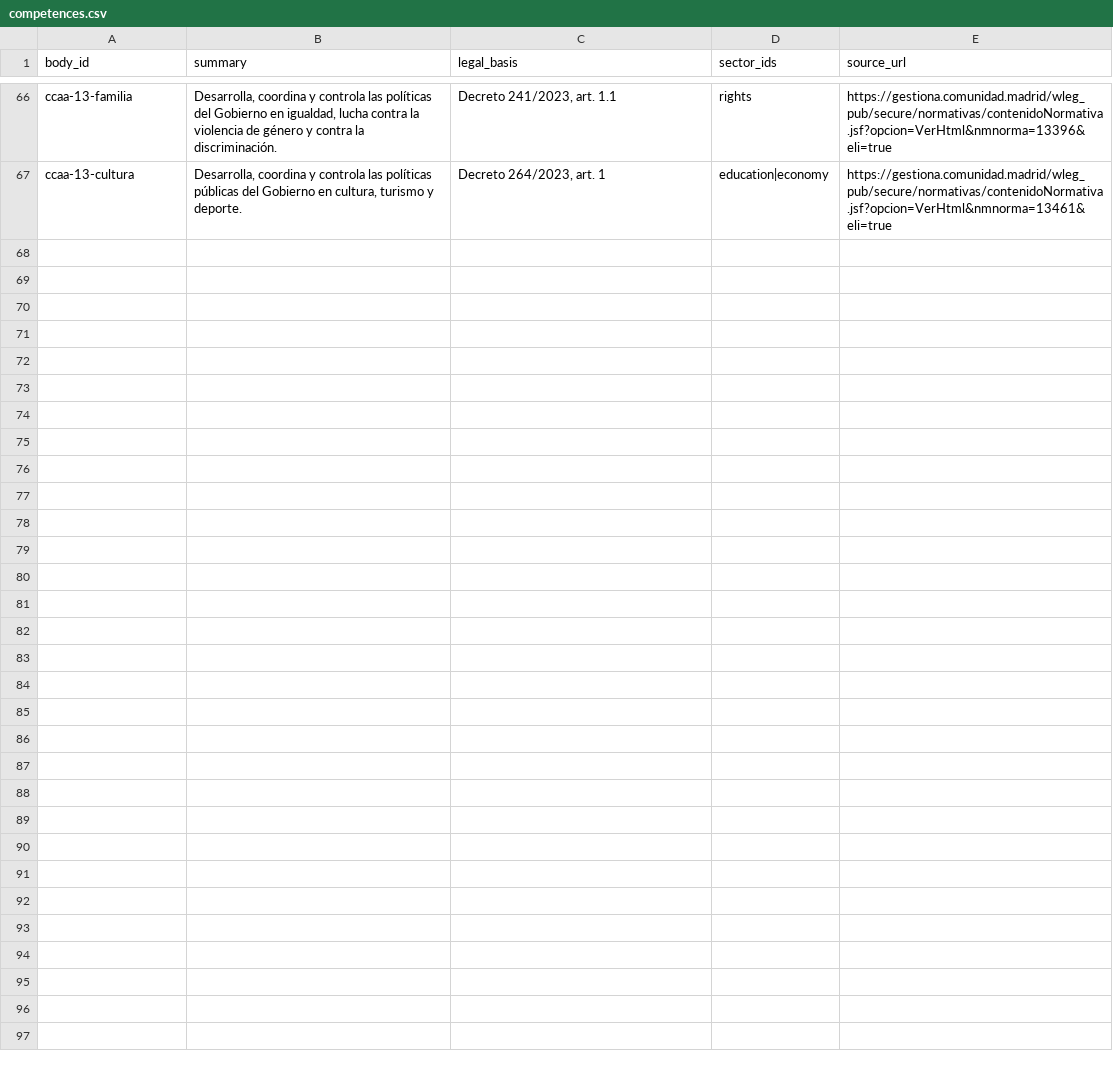
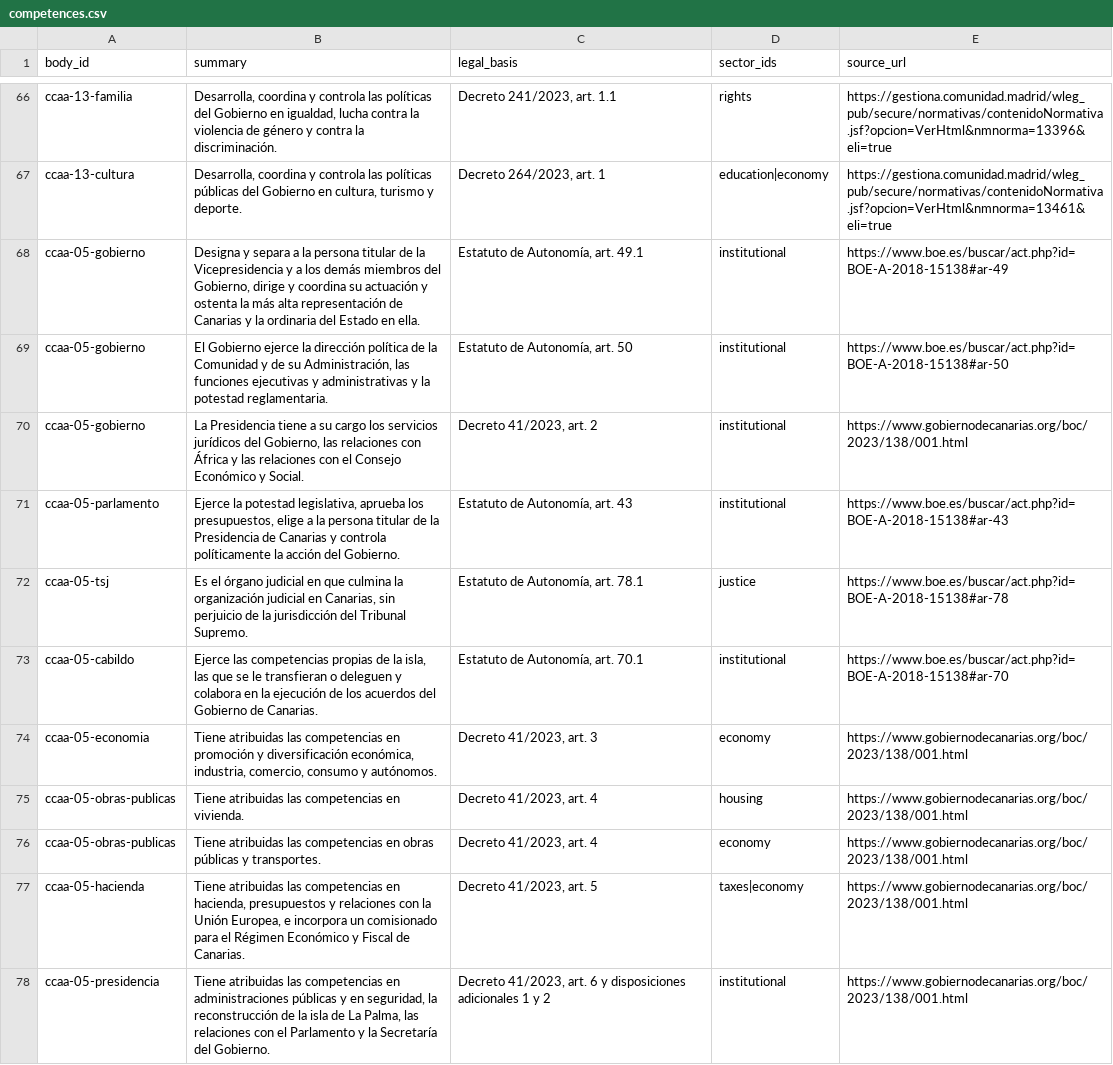
Before and after one commit to JuanAntonioLeonOjeda/context-back, a CSV file: data/organization/competences.csv, drawn as a sheet; only a part is shown, gaps mark what is left out; the diff covers the shown part only; the diff names each change by its address in the sheet, - before the commit and + after, or states it on an @@ line.

```diff
--- a/data/organization/competences.csv
+++ b/data/organization/competences.csv
+row 68: ccaa-05-gobierno | Designa y separa a la persona titular de la Vicepresidencia y a los demás miembros del Gobierno, dirige y coordina su actuación y ostenta la más alta representación de Canarias y la ordinaria del Estado en ella. | Estatuto de Autonomía, art. 49.1 | institutional | https://www.boe.es/buscar/act.php?id=BOE-A-2018-15138#ar-49
+row 69: ccaa-05-gobierno | El Gobierno ejerce la dirección política de la Comunidad y de su Administración, las funciones ejecutivas y administrativas y la potestad reglamentaria. | Estatuto de Autonomía, art. 50 | institutional | https://www.boe.es/buscar/act.php?id=BOE-A-2018-15138#ar-50
+row 70: ccaa-05-gobierno | La Presidencia tiene a su cargo los servicios jurídicos del Gobierno, las relaciones con África y las relaciones con el Consejo Económico y Social. | Decreto 41/2023, art. 2 | institutional | https://www.gobiernodecanarias.org/boc/2023/138/001.html
+row 71: ccaa-05-parlamento | Ejerce la potestad legislativa, aprueba los presupuestos, elige a la persona titular de la Presidencia de Canarias y controla políticamente la acción del Gobierno. | Estatuto de Autonomía, art. 43 | institutional | https://www.boe.es/buscar/act.php?id=BOE-A-2018-15138#ar-43
+row 72: ccaa-05-tsj | Es el órgano judicial en que culmina la organización judicial en Canarias, sin perjuicio de la jurisdicción del Tribunal Supremo. | Estatuto de Autonomía, art. 78.1 | justice | https://www.boe.es/buscar/act.php?id=BOE-A-2018-15138#ar-78
+row 73: ccaa-05-cabildo | Ejerce las competencias propias de la isla, las que se le transfieran o deleguen y colabora en la ejecución de los acuerdos del Gobierno de Canarias. | Estatuto de Autonomía, art. 70.1 | institutional | https://www.boe.es/buscar/act.php?id=BOE-A-2018-15138#ar-70
+row 74: ccaa-05-economia | Tiene atribuidas las competencias en promoción y diversificación económica, industria, comercio, consumo y autónomos. | Decreto 41/2023, art. 3 | economy | https://www.gobiernodecanarias.org/boc/2023/138/001.html
+row 75: ccaa-05-obras-publicas | Tiene atribuidas las competencias en vivienda. | Decreto 41/2023, art. 4 | housing | https://www.gobiernodecanarias.org/boc/2023/138/001.html
+row 76: ccaa-05-obras-publicas | Tiene atribuidas las competencias en obras públicas y transportes. | Decreto 41/2023, art. 4 | economy | https://www.gobiernodecanarias.org/boc/2023/138/001.html
+row 77: ccaa-05-hacienda | Tiene atribuidas las competencias en hacienda, presupuestos y relaciones con la Unión Europea, e incorpora un comisionado para el Régimen Económico y Fiscal de Canarias. | Decreto 41/2023, art. 5 | taxes|economy | https://www.gobiernodecanarias.org/boc/2023/138/001.html
+row 78: ccaa-05-presidencia | Tiene atribuidas las competencias en administraciones públicas y en seguridad, la reconstrucción de la isla de La Palma, las relaciones con el Parlamento y la Secretaría del Gobierno. | Decreto 41/2023, art. 6 y disposiciones adicionales 1 y 2 | institutional | https://www.gobiernodecanarias.org/boc/2023/138/001.html
```
Also changed, not shown: 11 added rows elsewhere in this file, data/organization/bodies.csv, data/organization/holders.csv.
